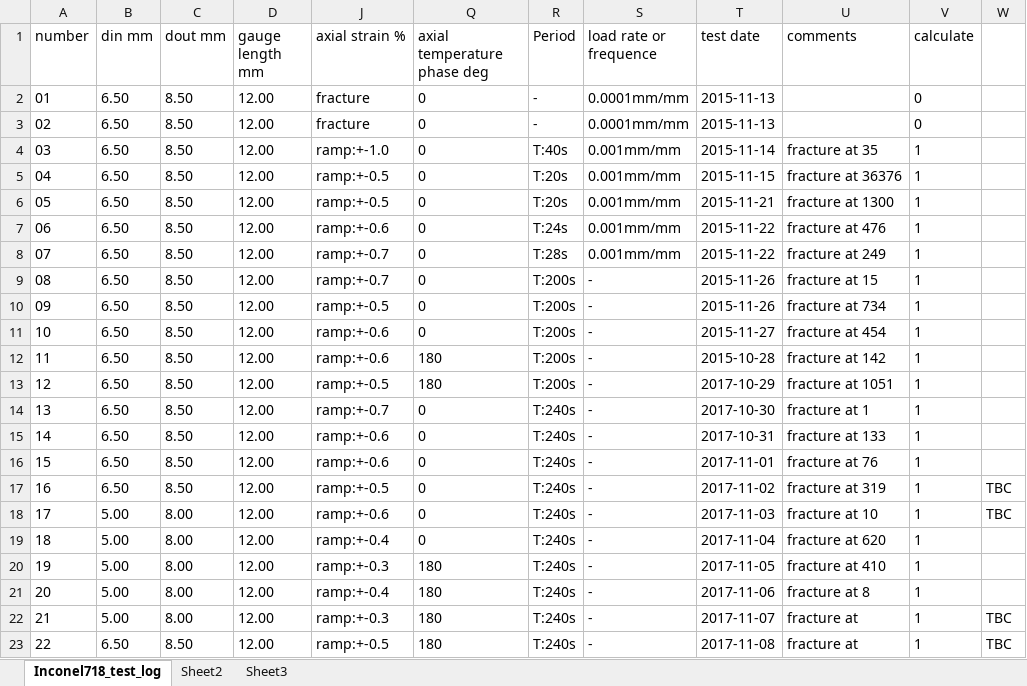
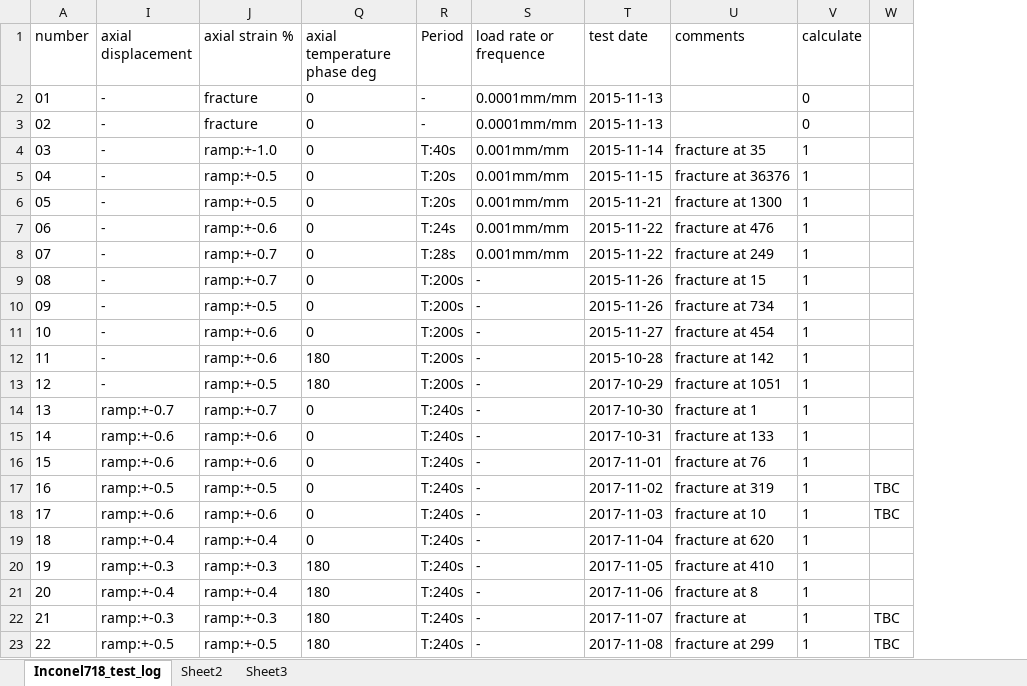
Before and after one commit to sunwhale/python, an Excel workbook: CMSX4_test_log.xlsx, sheet Inconel718_test_log, drawn as a sheet; values as stored, in another font and other column widths than the file's, no borders; removed rows and columns are numbered as before the commit, all else as after; the diff names each change by its address in the sheet, - before the commit and + after, or states it on an @@ line.

```diff
--- a/CMSX4_test_log.xlsx (sheet Inconel718_test_log)
+++ b/CMSX4_test_log.xlsx (sheet Inconel718_test_log)
@@ column B (din mm) hidden, rows 2-23: 6.50 | 6.50 | 6.50 | 6.50 | 6.50 | 6.50 | 6.50 | 6.50 | 6.50 | 6.50 | 6.50 | 6.50 | 6.50 | 6.50 | 6.50 | 6.50 | 5.00 | 5.00 | 5.00 | 5.00 | 5.00 | 6.50 @@
@@ column C (dout mm) hidden, rows 2-23: 8.50 | 8.50 | 8.50 | 8.50 | 8.50 | 8.50 | 8.50 | 8.50 | 8.50 | 8.50 | 8.50 | 8.50 | 8.50 | 8.50 | 8.50 | 8.50 | 8.00 | 8.00 | 8.00 | 8.00 | 8.00 | 8.50 @@
@@ column D (gauge length mm) hidden, rows 2-23: all 12.00 @@
@@ column I (axial displacement) unhidden, rows 2-23: - | - | - | - | - | - | - | - | - | - | - | - | ramp:+-0.7 | ramp:+-0.6 | ramp:+-0.6 | ramp:+-0.5 | ramp:+-0.6 | ramp:+-0.4 | ramp:+-0.3 | ramp:+-0.4 | ramp:+-0.3 | ramp:+-0.5 @@
-U23 (comments): fracture at
+U23 (comments): fracture at 299
```
Also changed, not shown: 6 other files.
